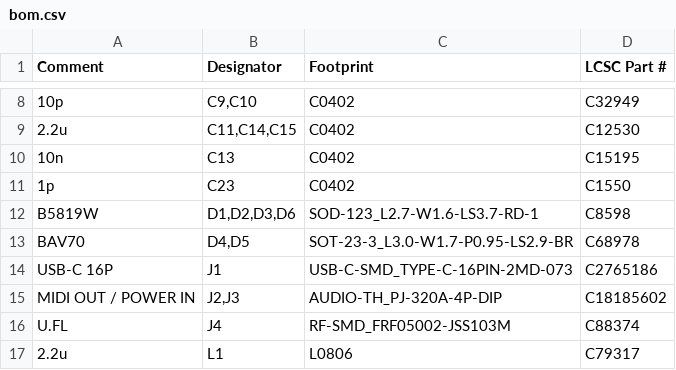
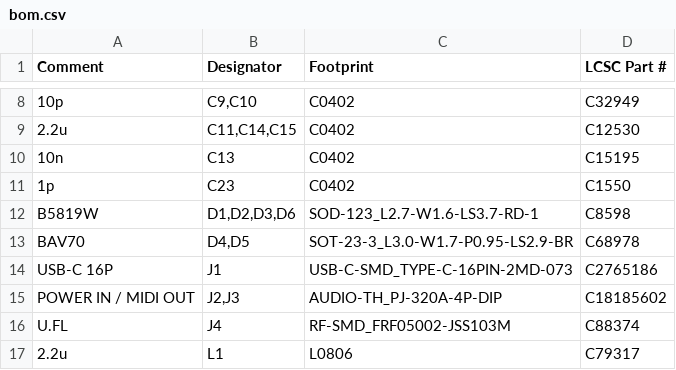
Before and after one commit to w0ts/jank, a CSV file: hardware/chip/fab/bom.csv, drawn as a sheet; only a part is shown, gaps mark what is left out.

```diff
--- a/hardware/chip/fab/bom.csv
+++ b/hardware/chip/fab/bom.csv
@@ -14,3 +14,3 @@
 "USB-C 16P","J1","USB-C-SMD_TYPE-C-16PIN-2MD-073","C2765186"
-"MIDI OUT / POWER IN","J2,J3","AUDIO-TH_PJ-320A-4P-DIP","C18185602"
+"POWER IN / MIDI OUT","J2,J3","AUDIO-TH_PJ-320A-4P-DIP","C18185602"
 "U.FL","J4","RF-SMD_FRF05002-JSS103M","C88374"
```
Also changed, not shown: hardware/chip/fab/cpl.csv, 22 other files.
